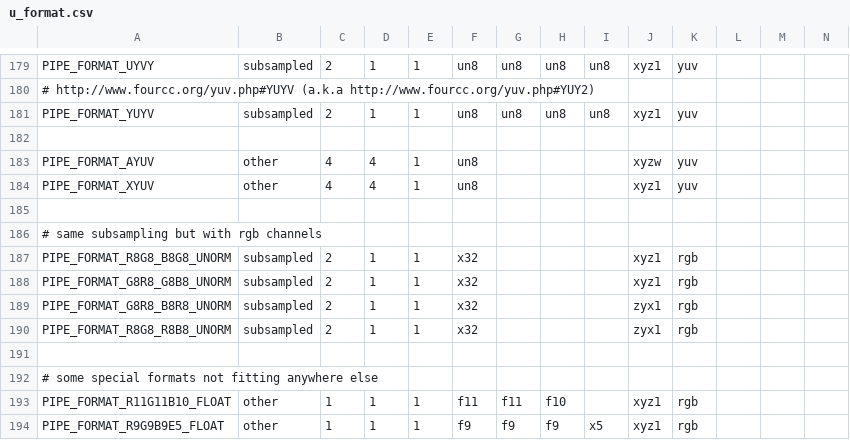
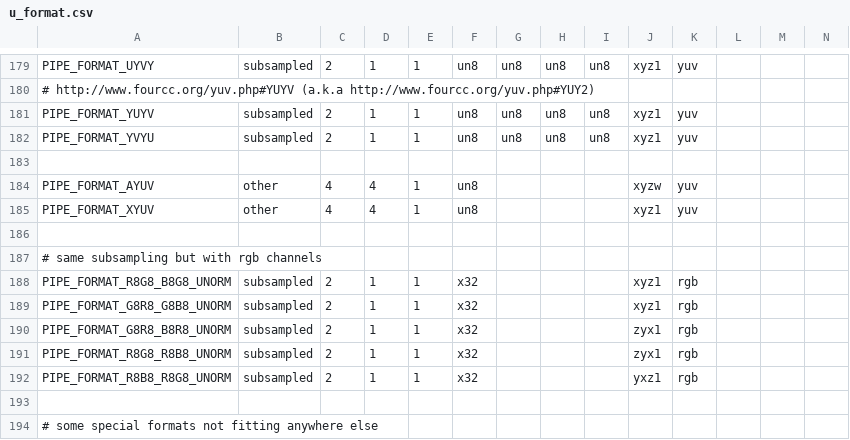
Before and after one commit to wmjb/mesa-trinity, a CSV file: src/util/format/u_format.csv, drawn as a sheet; only a part is shown, gaps mark what is left out; the shorter side is filled out with more unchanged rows; rows hold the shown columns only; the diff names each change by its address in the sheet, - before the commit and + after, or states it on an @@ line.

Commit message:
mesa/main: add PIPE_FORMAT_YVYU and PIPE_FORMAT_R8B8_R8G8
Signed-off-by: Italo Nicola <italonicola@collabora.com>
Reviewed-by: Daniel Stone <daniels@collabora.com>
Part-of: <https://gitlab.freedesktop.org/mesa/mesa/-/merge_requests/21219>

```diff
--- a/src/util/format/u_format.csv
+++ b/src/util/format/u_format.csv
+row 182: PIPE_FORMAT_YVYU | subsampled | 2 | 1 | 1 | un8 | un8 | un8 | un8 | xyz1 | yuv
+row 192: PIPE_FORMAT_R8B8_R8G8_UNORM | subsampled | 2 | 1 | 1 | x32 |  |  |  | yxz1 | rgb
```
Also changed, not shown: src/mesa/main/formats.csv, 18 other files.
